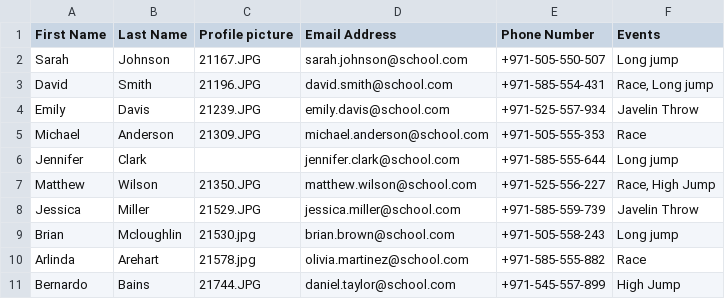
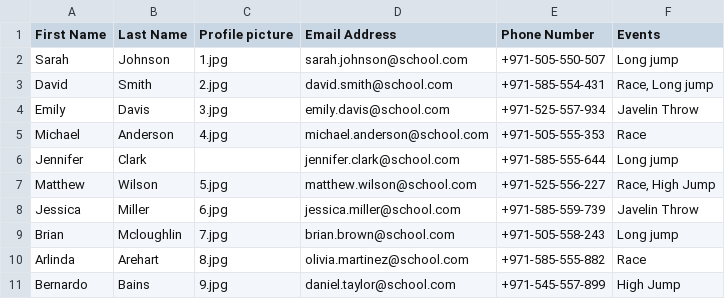
Before and after one commit to iamgigahex/school-event-registration-v1, a CSV file: event_registration/sample_data/event_participant_list.csv, drawn as a sheet.

Commit message:
sample data added +minor improvements

```diff
--- a/event_registration/sample_data/event_participant_list.csv
+++ b/event_registration/sample_data/event_participant_list.csv
@@ -1,11 +1,11 @@
 First Name,Last Name,Profile picture,Email Address,Phone Number,Events
-Sarah,Johnson,21167.JPG,sarah.johnson@school.com,+971-505-550-507,Long jump
-David,Smith,21196.JPG,david.smith@school.com,+971-585-554-431,"Race, Long jump"
-Emily,Davis,21239.JPG,emily.davis@school.com,+971-525-557-934,Javelin Throw
-Michael,Anderson,21309.JPG,michael.anderson@school.com,+971-505-555-353,Race
+Sarah,Johnson,1.jpg,sarah.johnson@school.com,+971-505-550-507,Long jump
+David,Smith,2.jpg,david.smith@school.com,+971-585-554-431,"Race, Long jump"
+Emily,Davis,3.jpg,emily.davis@school.com,+971-525-557-934,Javelin Throw
+Michael,Anderson,4.jpg,michael.anderson@school.com,+971-505-555-353,Race
 Jennifer,Clark, ,jennifer.clark@school.com,+971-585-555-644,Long jump
-Matthew,Wilson,21350.JPG,matthew.wilson@school.com,+971-525-556-227,"Race, High Jump"
-Jessica,Miller,21529.JPG,jessica.miller@school.com,+971-585-559-739,Javelin Throw
-Brian,Mcloughlin,21530.jpg,brian.brown@school.com,+971-505-558-243,Long jump
-Arlinda,Arehart,21578.jpg,olivia.martinez@school.com,+971-585-555-882,Race
-Bernardo,Bains,21744.JPG,daniel.taylor@school.com,+971-545-557-899,High Jump
+Matthew,Wilson,5.jpg,matthew.wilson@school.com,+971-525-556-227,"Race, High Jump"
+Jessica,Miller,6.jpg,jessica.miller@school.com,+971-585-559-739,Javelin Throw
+Brian,Mcloughlin,7.jpg,brian.brown@school.com,+971-505-558-243,Long jump
+Arlinda,Arehart,8.jpg,olivia.martinez@school.com,+971-585-555-882,Race
+Bernardo,Bains,9.jpg,daniel.taylor@school.com,+971-545-557-899,High Jump
```
Also changed, not shown: 3 other files.
